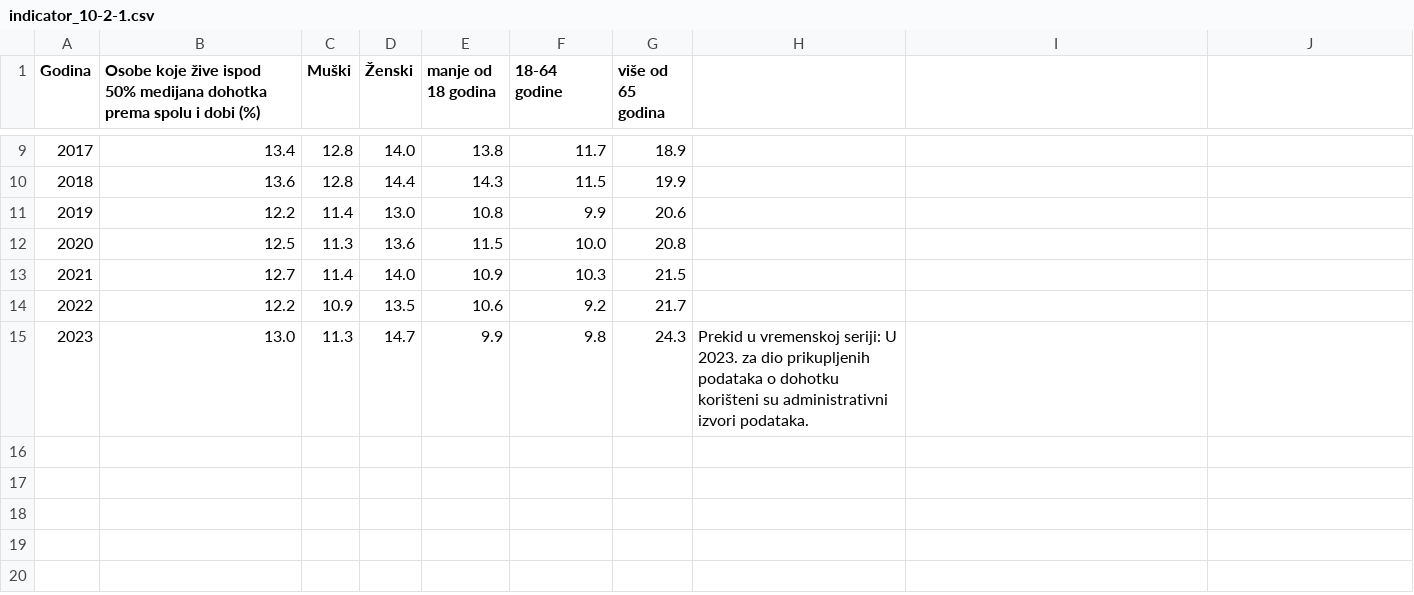
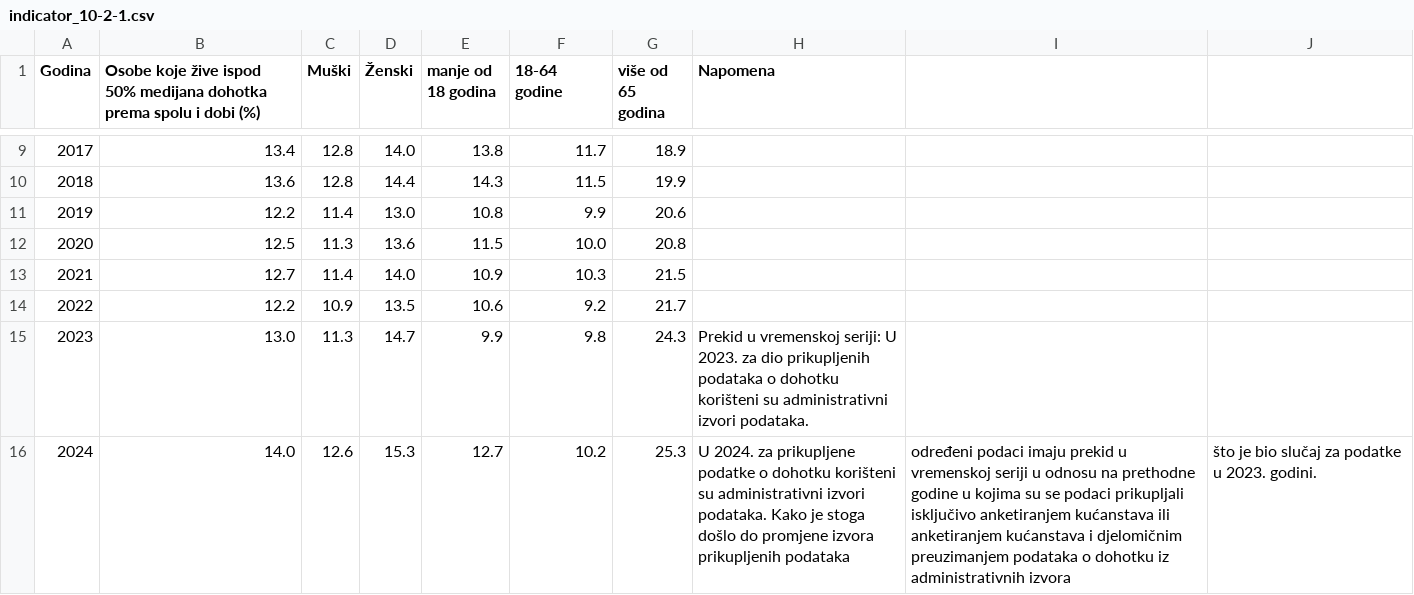
Before and after one commit to CroatianBureauOfStatistics/sdg-indicators, a CSV file: data/indicator_10-2-1.csv, drawn as a sheet; only a part is shown, gaps mark what is left out; the diff names each change by its address in the sheet, - before the commit and + after, or states it on an @@ line.

```diff
--- a/data/indicator_10-2-1.csv
+++ b/data/indicator_10-2-1.csv
-H1: (empty)
+H1: Napomena
+row 16: 2024 | 14.0 | 12.6 | 15.3 | 12.7 | 10.2 | 25.3 | U 2024. za prikupljene podatke o dohotku korišteni su administrativni izvori podataka. Kako je stoga došlo do promjene izvora prikupljenih podataka | određeni podaci imaju prekid u vremenskoj seriji u odnosu na prethodne godine u kojima su se podaci prikupljali isključivo anketiranjem kućanstava ili anketiranjem kućanstava i djelomičnim preuzimanjem podataka o dohotku iz administrativnih izvora | što je bio slučaj za podatke u 2023. godini.
```
Also changed, not shown: data/indicator_11-3-2.csv, data/indicator_12-2-1.csv, 1 other file.
